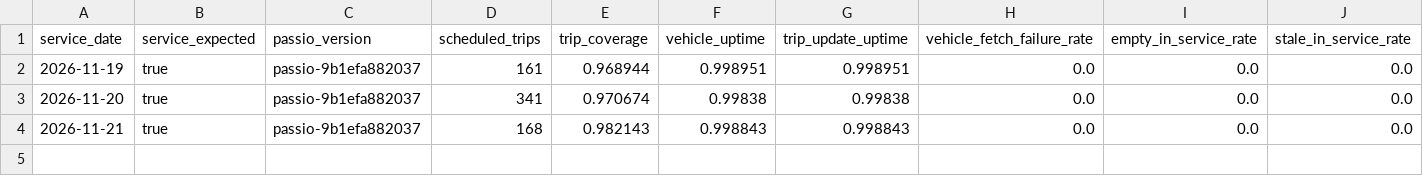
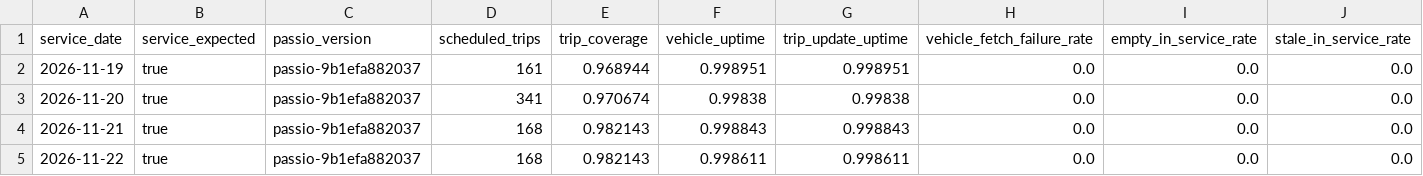
Before and after one commit to dfladagermccullugh-bot/Open-Island-Transit-Data, a CSV file: quality/daily.csv, drawn as a sheet; only a part is shown; rows hold the shown columns only; the diff names each change by its address in the sheet, - before the commit and + after, or states it on an @@ line.

```diff
--- a/quality/daily.csv
+++ b/quality/daily.csv
+row 5: 2026-11-22 | true | passio-9b1efa882037 | 168 | 0.982143 | 0.998611 | 0.998611 | 0.0 | 0.0 | 0.0
```
Also changed, not shown: 2 other files.
